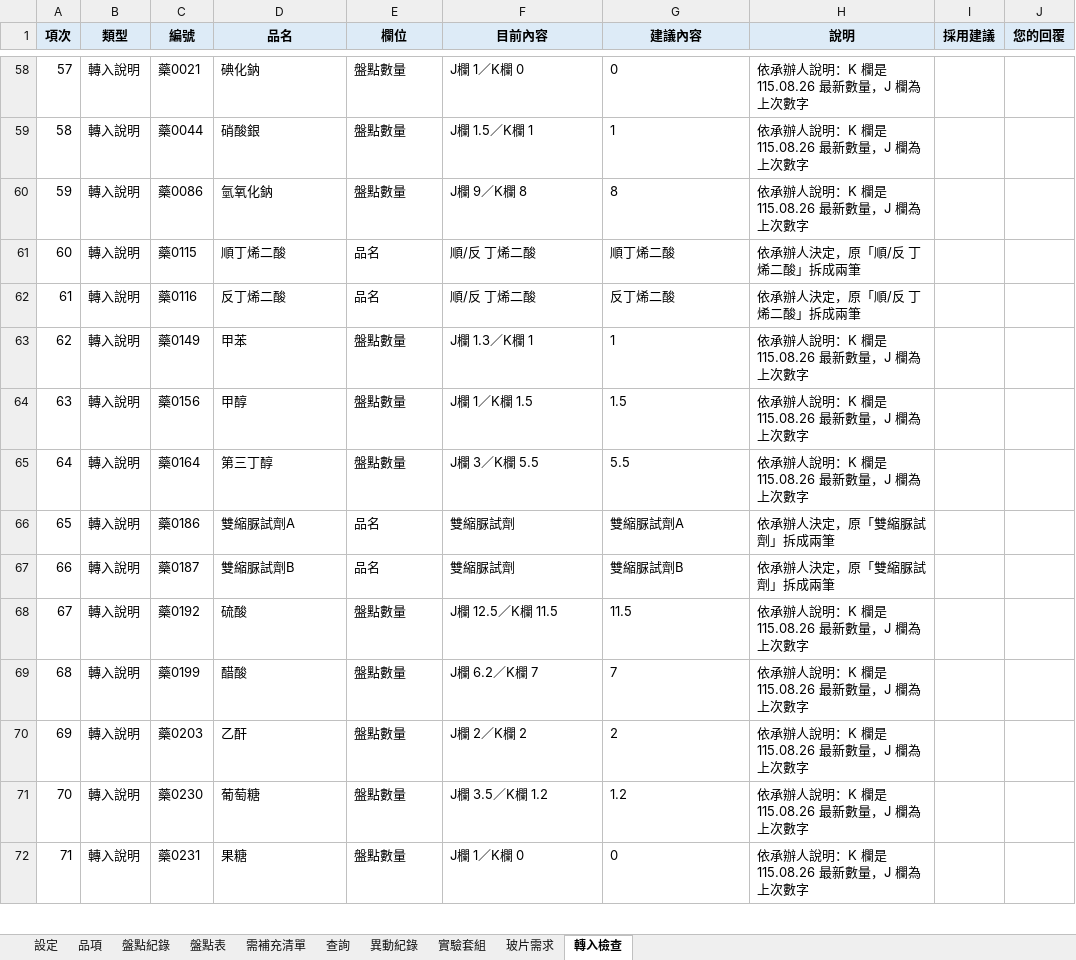
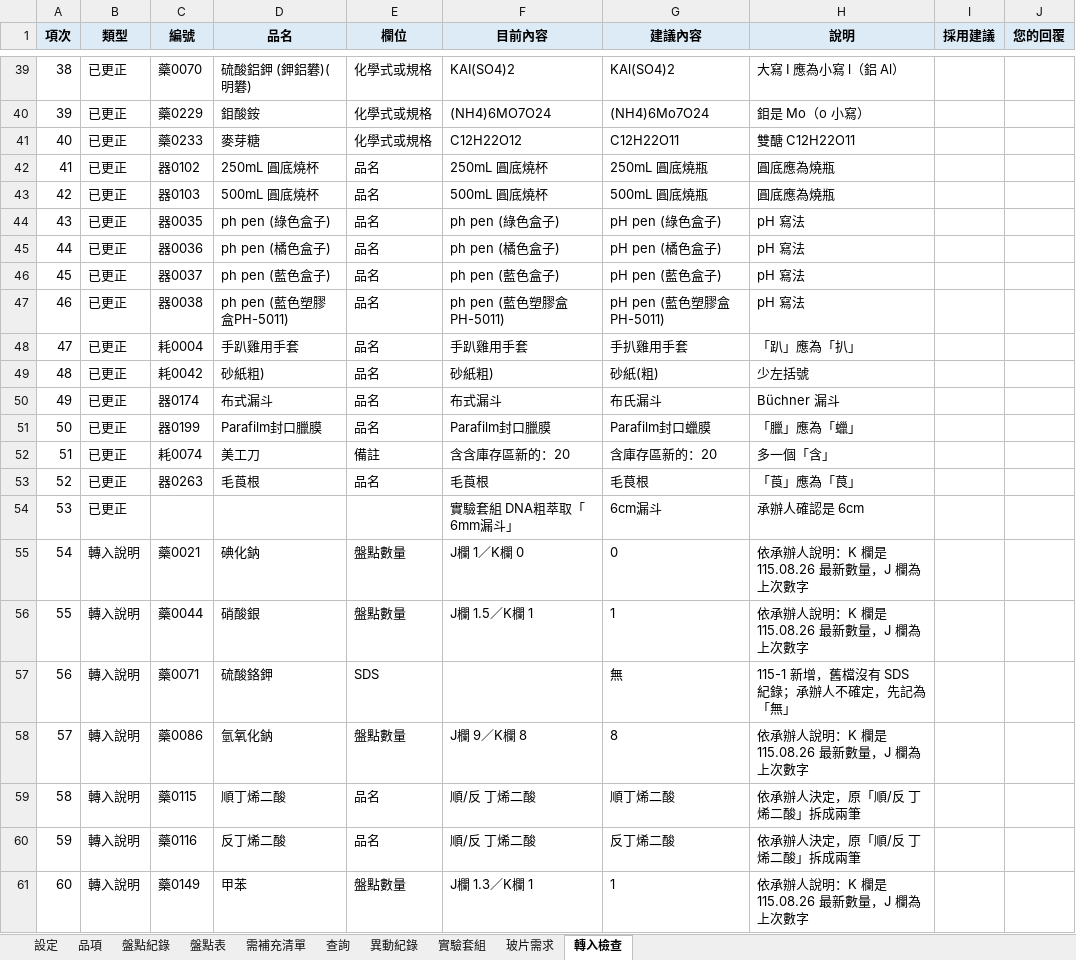
Before and after one commit to koala5566/lab-manager, an Excel workbook: lab-inventory/data/新系統初始資料.xlsx, sheet 轉入檢查, drawn as a sheet; only a part is shown, gaps mark what is left out; the shorter side is filled out with more unchanged rows; values as stored, in another font and other column widths than the file's, no borders; the diff covers the shown part only; the diff names each change by its address in the sheet, - before the commit and + after, or states it on an @@ line.

```diff
--- a/lab-inventory/data/新系統初始資料.xlsx (sheet 轉入檢查)
+++ b/lab-inventory/data/新系統初始資料.xlsx (sheet 轉入檢查)
@@ column A (項次) renumbered from row 2 down @@
+row 39: 38 | 已更正 | 藥0070 | 硫酸鋁鉀 (鉀鋁礬)(明礬) | 化學式或規格 | KAI(SO4)2 | KAl(SO4)2 | 大寫 I 應為小寫 l（鋁 Al）
+row 40: 39 | 已更正 | 藥0229 | 鉬酸銨 | 化學式或規格 | (NH4)6MO7O24 | (NH4)6Mo7O24 | 鉬是 Mo（o 小寫）
+row 41: 40 | 已更正 | 藥0233 | 麥芽糖 | 化學式或規格 | C12H22O12 | C12H22O11 | 雙醣 C12H22O11
+row 42: 41 | 已更正 | 器0102 | 250mL 圓底燒杯 | 品名 | 250mL 圓底燒杯 | 250mL 圓底燒瓶 | 圓底應為燒瓶
+row 43: 42 | 已更正 | 器0103 | 500mL 圓底燒杯 | 品名 | 500mL 圓底燒杯 | 500mL 圓底燒瓶 | 圓底應為燒瓶
+row 44: 43 | 已更正 | 器0035 | ph pen (綠色盒子) | 品名 | ph pen (綠色盒子) | pH pen (綠色盒子) | pH 寫法
+row 45: 44 | 已更正 | 器0036 | ph pen (橘色盒子) | 品名 | ph pen (橘色盒子) | pH pen (橘色盒子) | pH 寫法
+row 46: 45 | 已更正 | 器0037 | ph pen (藍色盒子) | 品名 | ph pen (藍色盒子) | pH pen (藍色盒子) | pH 寫法
+row 47: 46 | 已更正 | 器0038 | ph pen (藍色塑膠盒PH-5011) | 品名 | ph pen (藍色塑膠盒PH-5011) | pH pen (藍色塑膠盒PH-5011) | pH 寫法
+row 48: 47 | 已更正 | 耗0004 | 手趴雞用手套 | 品名 | 手趴雞用手套 | 手扒雞用手套 | 「趴」應為「扒」
+row 49: 48 | 已更正 | 耗0042 | 砂紙粗) | 品名 | 砂紙粗) | 砂紙(粗) | 少左括號
+row 50: 49 | 已更正 | 器0174 | 布式漏斗 | 品名 | 布式漏斗 | 布氏漏斗 | Büchner 漏斗
+row 51: 50 | 已更正 | 器0199 | Parafilm封口臘膜 | 品名 | Parafilm封口臘膜 | Parafilm封口蠟膜 | 「臘」應為「蠟」
+row 52: 51 | 已更正 | 耗0074 | 美工刀 | 備註 | 含含庫存區新的：20 | 含庫存區新的：20 | 多一個「含」
+row 53: 52 | 已更正 | 器0263 | 毛莨根 | 品名 | 毛莨根 | 毛茛根 | 「莨」應為「茛」
+row 54: 53 | 已更正 |  |  |  | 實驗套組 DNA粗萃取「6mm漏斗」 | 6cm漏斗 | 承辦人確認是 6cm
+row 57: 56 | 轉入說明 | 藥0071 | 硫酸鉻鉀 | SDS |  | 無 | 115-1 新增，舊檔沒有 SDS 紀錄；承辦人不確定，先記為「無」
```
Also changed, not shown: 31 added rows and 49 removed rows elsewhere in this sheet, sheet 品項, sheet 盤點紀錄, sheet 實驗套組, sheet 設定, 3 other files.
